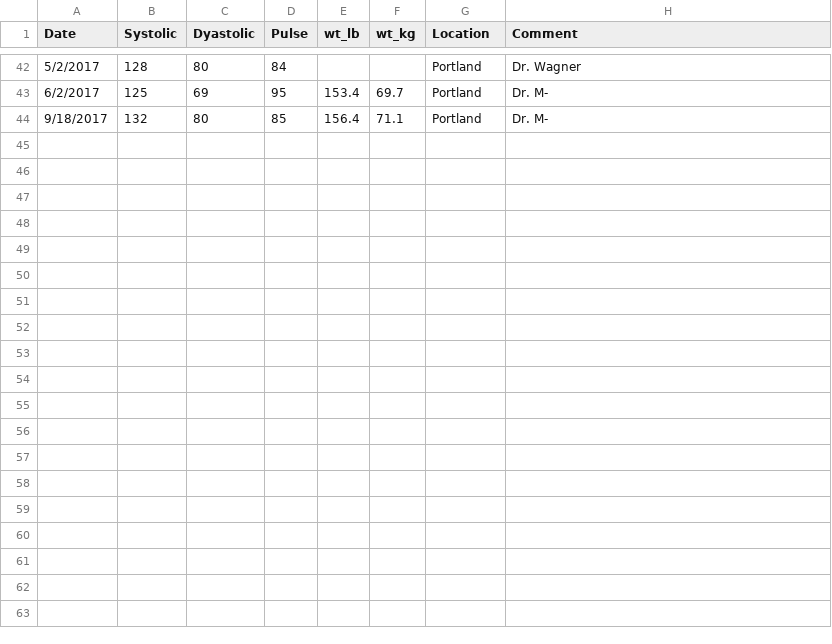
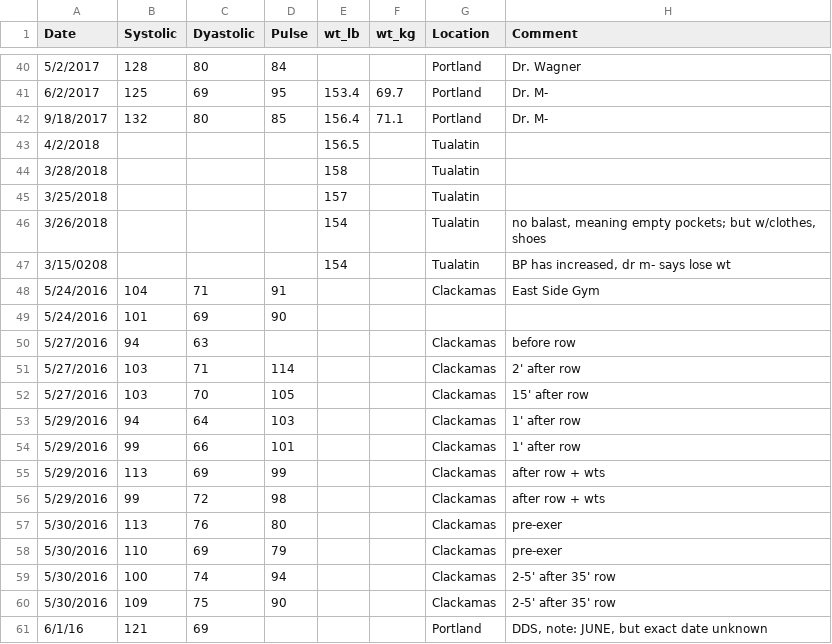
Before and after one commit to jimrothstein/project_health_labs, a CSV file: data_wt_bp/2012-2015_Weight_Monthly - 2008-2018 (misc sources).csv, drawn as a sheet; only a part is shown, gaps mark what is left out; the diff covers the shown part only.

```diff
--- a/data_wt_bp/2012-2015_Weight_Monthly - 2008-2018 (misc sources).csv
+++ b/data_wt_bp/2012-2015_Weight_Monthly - 2008-2018 (misc sources).csv
@@ -44 +42,20 @@ Date,Systolic,Dyastolic,Pulse,wt_lb,wt_kg,Location,Comment
 9/18/2017,132,80,85,156.4,71.1,Portland,Dr. M-
+4/2/2018,,,,156.5,,Tualatin,
+3/28/2018,,,,158,,Tualatin,
+3/25/2018,,,,157,,Tualatin,
+3/26/2018,,,,154,,Tualatin,"no balast, meaning empty pockets; but w/clothes, shoes"
+3/15/0208,,,,154,,Tualatin,"BP has increased, dr m- says lose wt"
+5/24/2016,104,71,91,,,Clackamas,East Side Gym
+5/24/2016,101,69,90,,,,
+5/27/2016,94,63,,,,Clackamas,before row
+5/27/2016,103,71,114,,,Clackamas,2' after row
+5/27/2016,103,70,105,,,Clackamas,15' after row
+5/29/2016,94,64,103,,,Clackamas,1' after row
+5/29/2016,99,66,101,,,Clackamas,1' after row
+5/29/2016,113,69,99,,,Clackamas,after row + wts
+5/29/2016,99,72,98,,,Clackamas,after row + wts
+5/30/2016,113,76,80,,,Clackamas,pre-exer
+5/30/2016,110,69,79,,,Clackamas,pre-exer
+5/30/2016,100,74,94,,,Clackamas,2-5' after 35' row
+5/30/2016,109,75,90,,,Clackamas,2-5' after 35' row
+6/1/16,121,69,,,,Portland,"DDS, note:  JUNE, but exact date unknown"
```
Also changed, not shown: 21 added rows and 2 removed rows elsewhere in this file, 7 other files.
